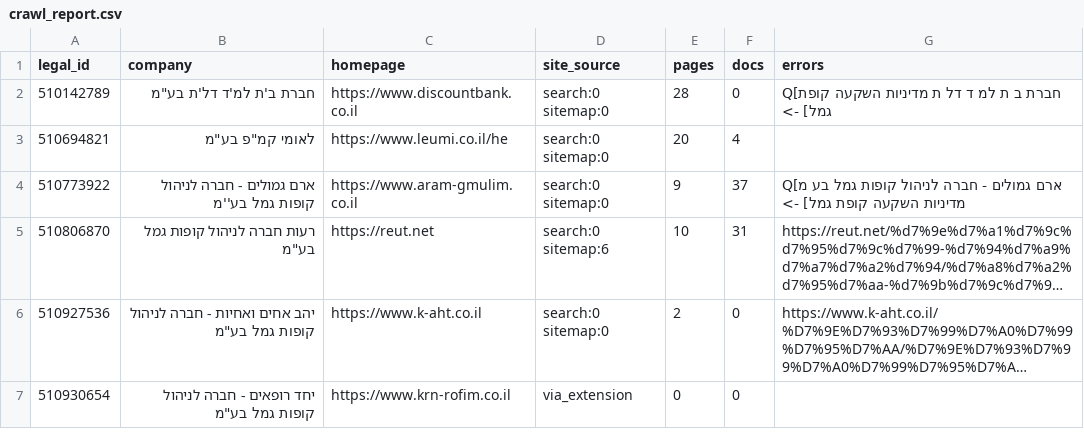
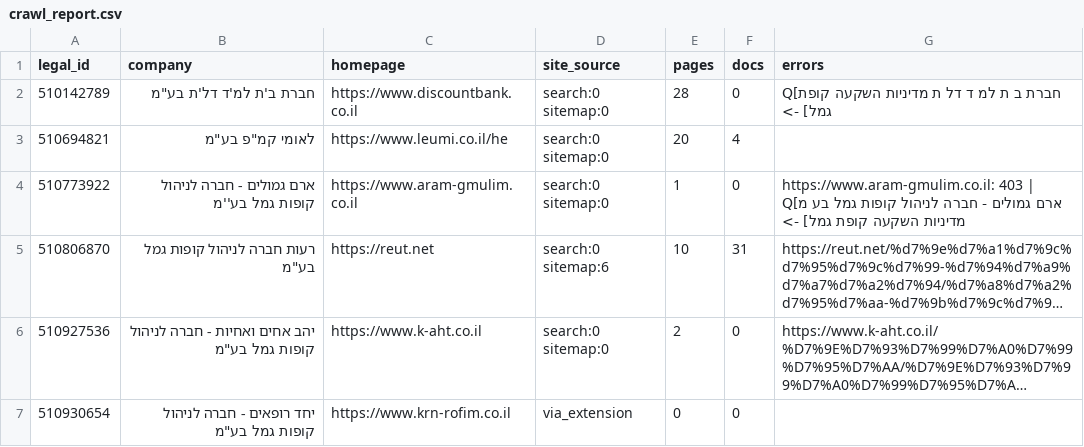
Before and after one commit to Revach123/MASLULIM, a CSV file: policy/crawl_report.csv, drawn as a sheet; only a part is shown; long unchanged cells end in …; the diff names each change by its address in the sheet, - before the commit and + after, or states it on an @@ line.

```diff
--- a/policy/crawl_report.csv
+++ b/policy/crawl_report.csv
-E4 (pages): 9
+E4 (pages): 1
-F4 (docs): 37
+F4 (docs): 0
-G4 (errors): Q[ארם גמולים…
+G4 (errors): https://www.aram-gmulim.co.il: 403 | Q[ארם גמולים…
```
Also changed, not shown: policy/companies/510773922/site_changes_log.csv, 5 other files.
